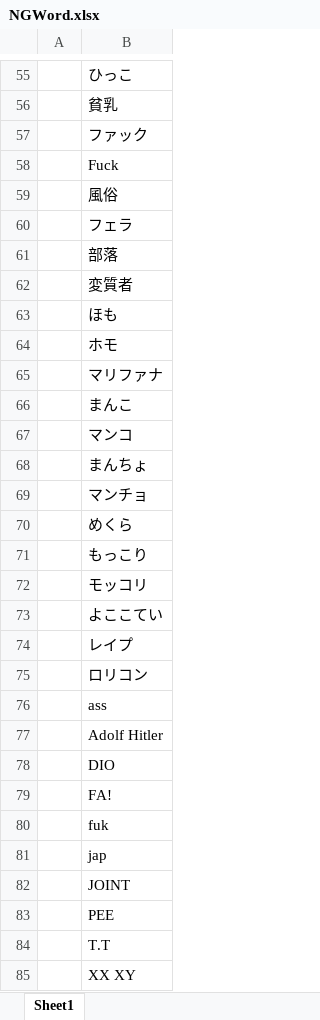
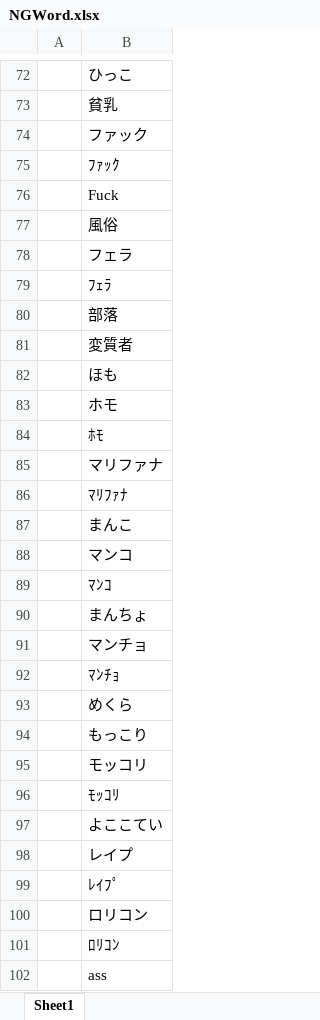
Before and after one commit to YanaPIIDXer/AnpanMMO, an Excel workbook: Master/MasterData/NGWord.xlsx, sheet Sheet1, drawn as a sheet; only a part is shown, gaps mark what is left out; the shorter side is filled out with more unchanged rows; values as stored, in another font and other column widths than the file's, no borders; the diff covers the shown part only; the diff names each change by its address in the sheet, - before the commit and + after, or states it on an @@ line.

Commit message:
力技で全角・半角の違いを吸収。

```diff
--- a/Master/MasterData/NGWord.xlsx (sheet Sheet1)
+++ b/Master/MasterData/NGWord.xlsx (sheet Sheet1)
+row 75:  | ﾌｧｯｸ
+row 79:  | ﾌｪﾗ
+row 84:  | ﾎﾓ
+row 86:  | ﾏﾘﾌｧﾅ
+row 89:  | ﾏﾝｺ
+row 92:  | ﾏﾝﾁｮ
+row 96:  | ﾓｯｺﾘ
+row 99:  | ﾚｲﾌﾟ
+row 101:  | ﾛﾘｺﾝ
```
Also changed, not shown: 31 added rows elsewhere in this sheet.
